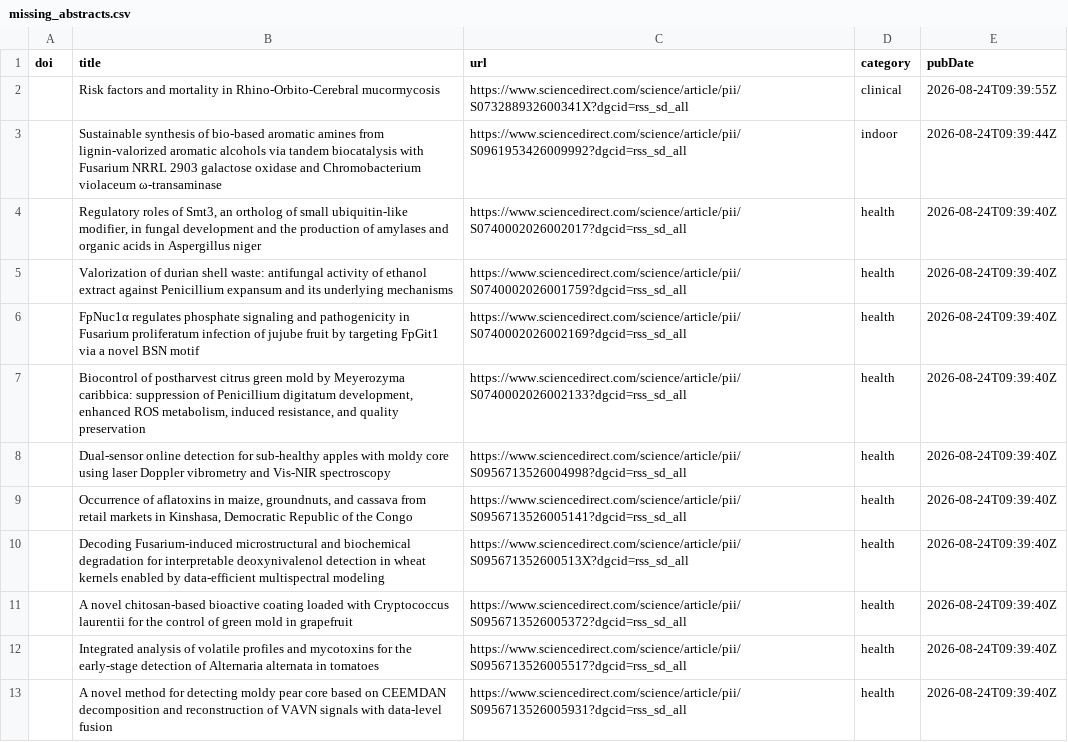
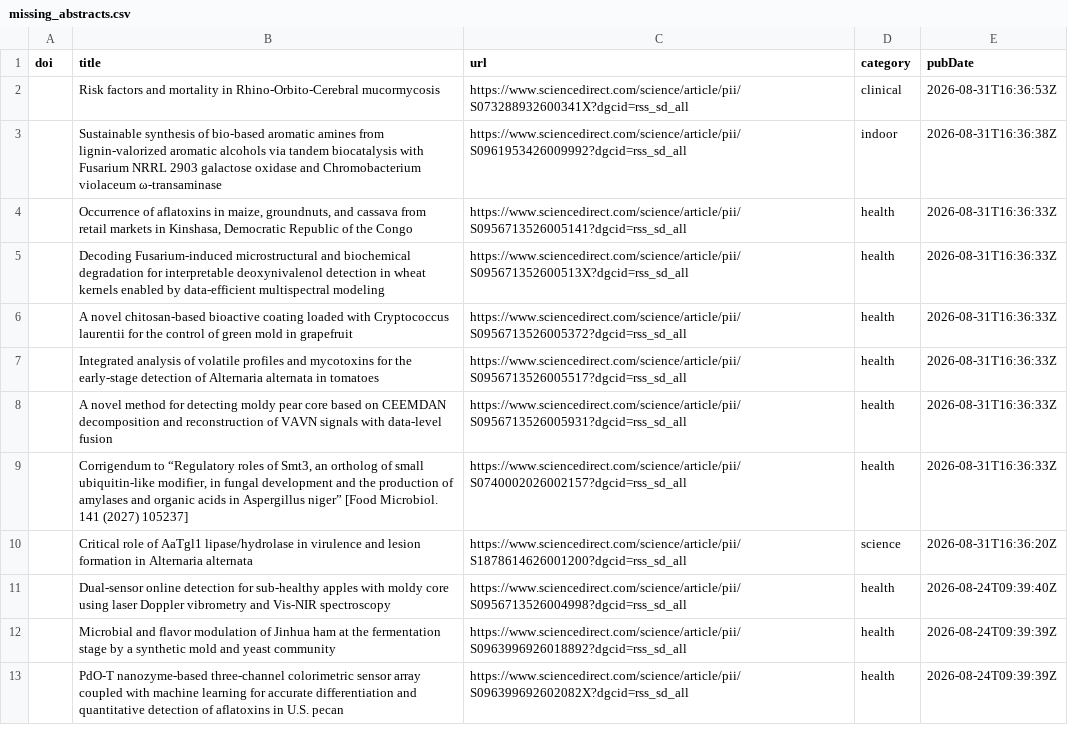
Before and after one commit to jamiejcross/planetmould, a CSV file: missing_abstracts.csv, drawn as a sheet; only a part is shown; the shorter side is filled out with more unchanged rows; the diff covers the shown part only.

```diff
--- a/missing_abstracts.csv
+++ b/missing_abstracts.csv
@@ -1,13 +1,11 @@
 doi,title,url,category,pubDate
-,Risk factors and mortality in Rhino-Orbito-Cerebral mucormycosis,https://www.sciencedirect.com/science/article/pii/S073288932600341X?dgcid=rss_sd_all,clinical,2026-08-24T09:39:55Z
-,Sustainable synthesis of bio-based aromatic amines from lignin-valorized aromatic alcohols via tandem biocatalysis with Fusarium NRRL 2903 galactose oxidase and Chromobacterium violaceum ω-transaminase,https://www.sciencedirect.com/science/article/pii/S0961953426009992?dgcid=rss_sd_all,indoor,2026-08-24T09:39:44Z
-,"Regulatory roles of Smt3, an ortholog of small ubiquitin-like modifier, in fungal development and the production of amylases and organic acids in Aspergillus niger",https://www.sciencedirect.com/science/article/pii/S0740002026002017?dgcid=rss_sd_all,health,2026-08-24T09:39:40Z
-,Valorization of durian shell waste: antifungal activity of ethanol extract against Penicillium expansum and its underlying mechanisms,https://www.sciencedirect.com/science/article/pii/S0740002026001759?dgcid=rss_sd_all,health,2026-08-24T09:39:40Z
-,FpNuc1α regulates phosphate signaling and pathogenicity in Fusarium proliferatum infection of jujube fruit by targeting FpGit1 via a novel BSN motif,https://www.sciencedirect.com/science/article/pii/S0740002026002169?dgcid=rss_sd_all,health,2026-08-24T09:39:40Z
-,"Biocontrol of postharvest citrus green mold by Meyerozyma caribbica: suppression of Penicillium digitatum development, enhanced ROS metabolism, induced resistance, and quality preservation",https://www.sciencedirect.com/science/article/pii/S0740002026002133?dgcid=rss_sd_all,health,2026-08-24T09:39:40Z
+,Risk factors and mortality in Rhino-Orbito-Cerebral mucormycosis,https://www.sciencedirect.com/science/article/pii/S073288932600341X?dgcid=rss_sd_all,clinical,2026-08-31T16:36:53Z
+,Sustainable synthesis of bio-based aromatic amines from lignin-valorized aromatic alcohols via tandem biocatalysis with Fusarium NRRL 2903 galactose oxidase and Chromobacterium violaceum ω-transaminase,https://www.sciencedirect.com/science/article/pii/S0961953426009992?dgcid=rss_sd_all,indoor,2026-08-31T16:36:38Z
+,"Occurrence of aflatoxins in maize, groundnuts, and cassava from retail markets in Kinshasa, Democratic Republic of the Congo",https://www.sciencedirect.com/science/article/pii/S0956713526005141?dgcid=rss_sd_all,health,2026-08-31T16:36:33Z
+,Decoding Fusarium-induced microstructural and biochemical degradation for interpretable deoxynivalenol detection in wheat kernels enabled by data-efficient multispectral modeling,https://www.sciencedirect.com/science/article/pii/S095671352600513X?dgcid=rss_sd_all,health,2026-08-31T16:36:33Z
+,A novel chitosan-based bioactive coating loaded with Cryptococcus laurentii for the control of green mold in grapefruit,https://www.sciencedirect.com/science/article/pii/S0956713526005372?dgcid=rss_sd_all,health,2026-08-31T16:36:33Z
+,Integrated analysis of volatile profiles and mycotoxins for the early-stage detection of Alternaria alternata in tomatoes,https://www.sciencedirect.com/science/article/pii/S0956713526005517?dgcid=rss_sd_all,health,2026-08-31T16:36:33Z
+,A novel method for detecting moldy pear core based on CEEMDAN decomposition and reconstruction of VAVN signals with data-level fusion,https://www.sciencedirect.com/science/article/pii/S0956713526005931?dgcid=rss_sd_all,health,2026-08-31T16:36:33Z
+,"Corrigendum to “Regulatory roles of Smt3, an ortholog of small ubiquitin-like modifier, in fungal development and the production of amylases and organic acids in Aspergillus niger” [Food Microbiol. 141 (2027) 105237]",https://www.sciencedirect.com/science/article/pii/S0740002026002157?dgcid=rss_sd_all,health,2026-08-31T16:36:33Z
+,Critical role of AaTgl1 lipase/hydrolase in virulence and lesion formation in Alternaria alternata,https://www.sciencedirect.com/science/article/pii/S1878614626001200?dgcid=rss_sd_all,science,2026-08-31T16:36:20Z
 ,Dual-sensor online detection for sub-healthy apples with moldy core using laser Doppler vibrometry and Vis-NIR spectroscopy,https://www.sciencedirect.com/science/article/pii/S0956713526004998?dgcid=rss_sd_all,health,2026-08-24T09:39:40Z
-,"Occurrence of aflatoxins in maize, groundnuts, and cassava from retail markets in Kinshasa, Democratic Republic of the Congo",https://www.sciencedirect.com/science/article/pii/S0956713526005141?dgcid=rss_sd_all,health,2026-08-24T09:39:40Z
-,Decoding Fusarium-induced microstructural and biochemical degradation for interpretable deoxynivalenol detection in wheat kernels enabled by data-efficient multispectral modeling,https://www.sciencedirect.com/science/article/pii/S095671352600513X?dgcid=rss_sd_all,health,2026-08-24T09:39:40Z
-,A novel chitosan-based bioactive coating loaded with Cryptococcus laurentii for the control of green mold in grapefruit,https://www.sciencedirect.com/science/article/pii/S0956713526005372?dgcid=rss_sd_all,health,2026-08-24T09:39:40Z
-,Integrated analysis of volatile profiles and mycotoxins for the early-stage detection of Alternaria alternata in tomatoes,https://www.sciencedirect.com/science/article/pii/S0956713526005517?dgcid=rss_sd_all,health,2026-08-24T09:39:40Z
-,A novel method for detecting moldy pear core based on CEEMDAN decomposition and reconstruction of VAVN signals with data-level fusion,https://www.sciencedirect.com/science/article/pii/S0956713526005931?dgcid=rss_sd_all,health,2026-08-24T09:39:40Z
```
Also changed, not shown: 9 removed rows elsewhere in this file, 4 other files.
